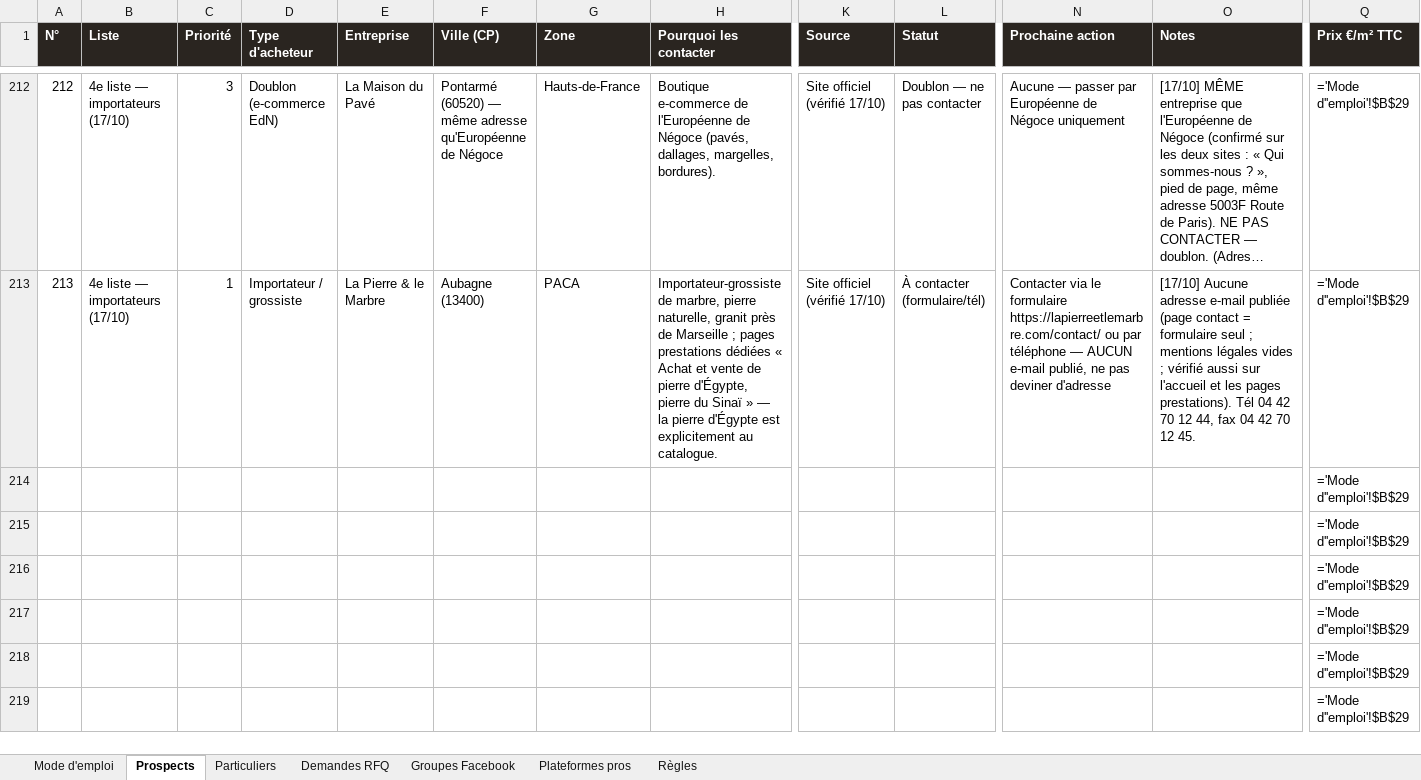
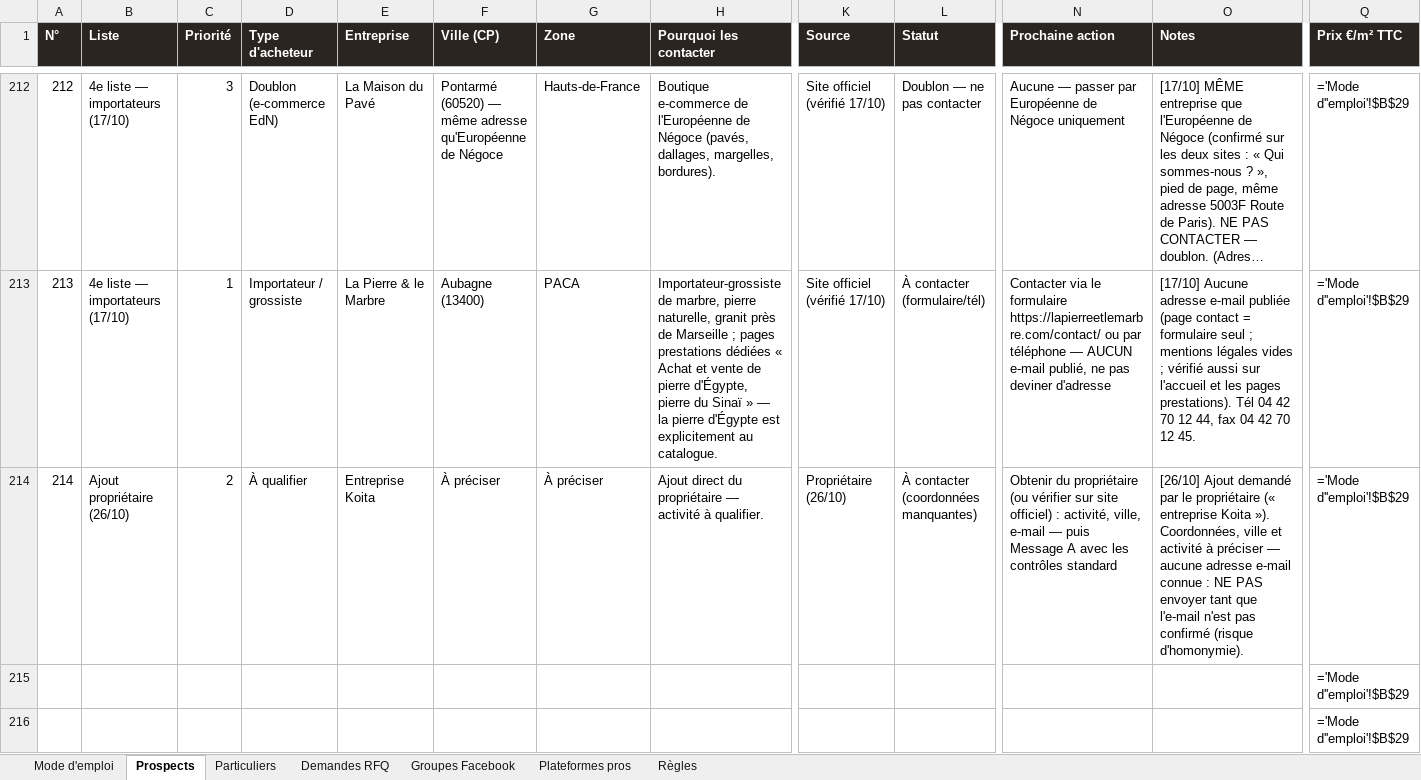
Before and after one commit to customerservice-dot/retreats-holidays-johanna, an Excel workbook: minyala/prospects-minyala.xlsx, sheet Prospects, drawn as a sheet; only a part is shown, gaps mark what is left out; the shorter side is filled out with more unchanged rows; long unchanged cells end in …; values as stored, in another font and other column widths than the file's, no borders; formulas without a stored value are shown as written; removed rows and columns are numbered as before the commit, all else as after; rows hold the shown columns only; the diff names each change by its address in the sheet, - before the commit and + after, or states it on an @@ line.

```diff
--- a/minyala/prospects-minyala.xlsx (sheet Prospects)
+++ b/minyala/prospects-minyala.xlsx (sheet Prospects)
-row 214:  |  |  |  |  |  |  |  |  |  |  |  | ='Mode d''emploi'!$B$29
+row 214: 214 | Ajout propriétaire (26/10) | 2 | À qualifier | Entreprise Koita | À préciser | À préciser | Ajout direct du propriétaire — activité à qualifier. | Propriétaire (26/10) | À contacter (coordonnées manquantes) | Obtenir du propriétaire (ou vérifier sur site officiel) : activité, ville, e-mail — puis Message A avec les contrôles standard | [26/10] Ajout demandé par le propriétaire (« entreprise Koita »). Coordonnées, ville et activité à préciser — aucune adresse e-mail connue : NE PAS envoyer tant que l'e-mail n'est pas confirmé (risque d'homonymie). | ='Mode d''emploi'!$B$29
```
Also changed, not shown: minyala/clients-potentiels.xlsx, 1 other file.
